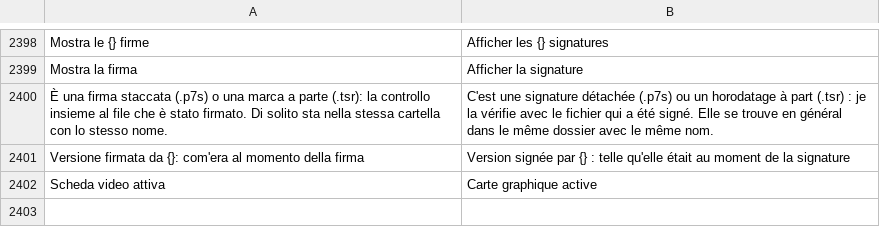
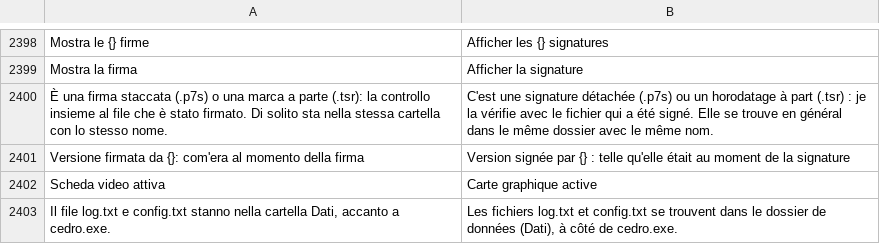
Before and after one commit to realfulvio/cedro, a TSV file: i18n/fr.tsv, drawn as a sheet; only a part is shown, gaps mark what is left out.

```diff
--- a/i18n/fr.tsv
+++ b/i18n/fr.tsv
@@ -2402 +2402,2 @@ Versione firmata da {}: com'era al momento della firma	Version signée par {} :
 Scheda video attiva	Carte graphique active
+Il file log.txt e config.txt stanno nella cartella Dati, accanto a cedro.exe.	Les fichiers log.txt et config.txt se trouvent dans le dossier de données (Dati), à côté de cedro.exe.
```
Also changed, not shown: i18n/de.tsv, i18n/en.tsv, 6 other files.
